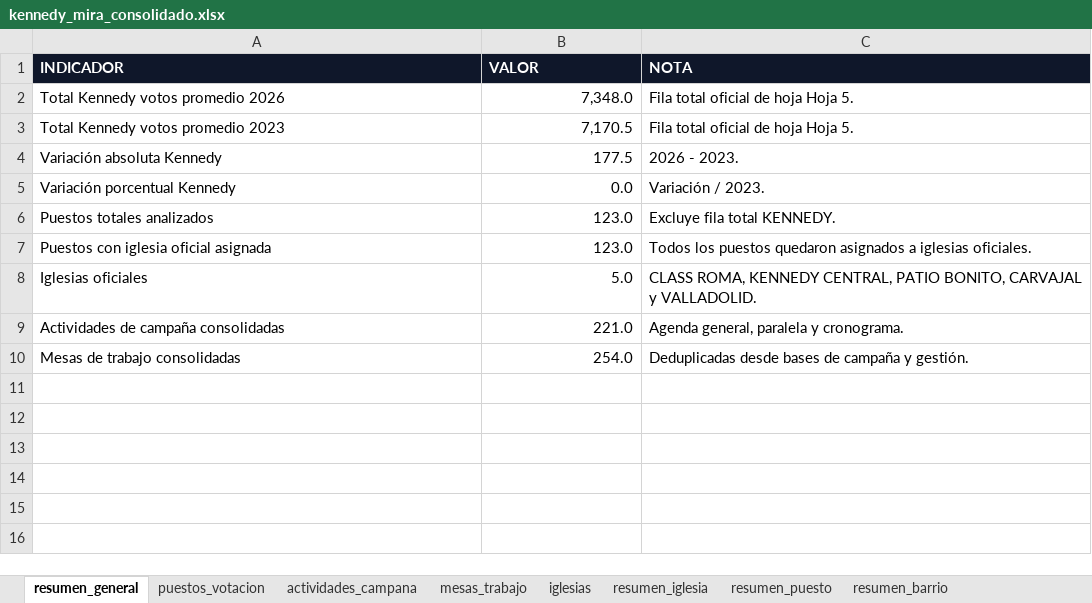
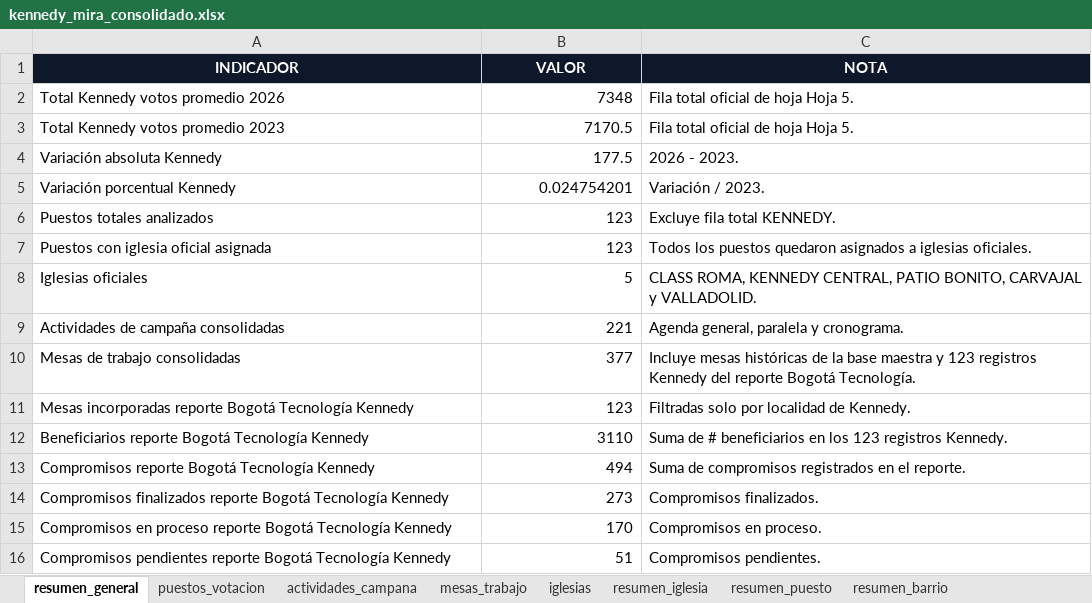
Before and after one commit to fernandozamora23/kennedy_mira_analysis_v1, an Excel workbook: data/kennedy_mira_consolidado.xlsx, sheet resumen_general, drawn as a sheet; values as stored, in another font and other column widths than the file's, no borders; table styles not drawn; the diff names each change by its address in the sheet, - before the commit and + after, or states it on an @@ line.

Commit message:
Actualiza consolidado maestro del dashboard Kennedy MIRA

```diff
--- a/data/kennedy_mira_consolidado.xlsx (sheet resumen_general)
+++ b/data/kennedy_mira_consolidado.xlsx (sheet resumen_general)
-A1:C1 alignment: left
+A1:C1 alignment: center
-B2 (VALOR): 7,348.0
+B2 (VALOR): 7348
-B3 (VALOR): 7,170.5
+B3 (VALOR): 7170.5
-B5 (VALOR): 0.0
+B5 (VALOR): 0.024754201
-B6:B7 (VALOR): 123.0
+B6:B7 (VALOR): 123
-B8 (VALOR): 5.0
+B8 (VALOR): 5
-B9 (VALOR): 221.0
+B9 (VALOR): 221
-B10 (VALOR): 254.0
+B10 (VALOR): 377
-C10 (NOTA): Deduplicadas desde bases de campaña y gestión.
+C10 (NOTA): Incluye mesas históricas de la base maestra y 123 registros Kennedy del reporte Bogotá Tecnología.
+row 11: Mesas incorporadas reporte Bogotá Tecnología Kennedy | 123 | Filtradas solo por localidad de Kennedy.
+row 12: Beneficiarios reporte Bogotá Tecnología Kennedy | 3110 | Suma de # beneficiarios en los 123 registros Kennedy.
+row 13: Compromisos reporte Bogotá Tecnología Kennedy | 494 | Suma de compromisos registrados en el reporte.
+row 14: Compromisos finalizados reporte Bogotá Tecnología Kennedy | 273 | Compromisos finalizados.
+row 15: Compromisos en proceso reporte Bogotá Tecnología Kennedy | 170 | Compromisos en proceso.
+row 16: Compromisos pendientes reporte Bogotá Tecnología Kennedy | 51 | Compromisos pendientes.
```
Also changed, not shown: sheet mesas_trabajo, sheet matriz_priorizacion, sheet resumen_barrio, sheet puestos_votacion, sheet actividades_campana, sheet resumen_puesto, 4 more sheets, other sheet tabs, 1 other file.
